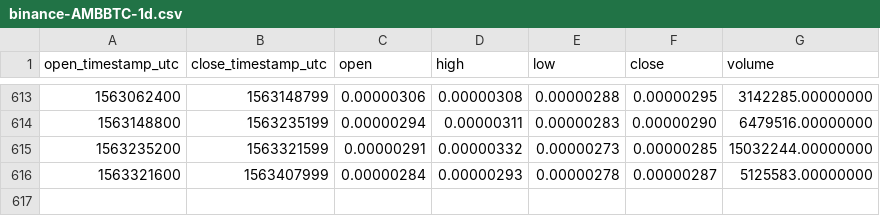
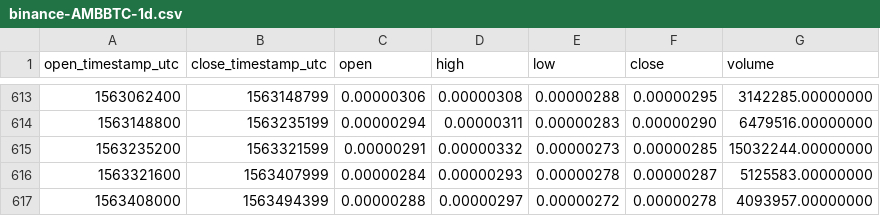
Before and after one commit to cryptobigbro/binance-AMBBTC, a CSV file: binance-AMBBTC-1d.csv, drawn as a sheet; only a part is shown, gaps mark what is left out.

Commit message:
Update OHLCV data.

```diff
--- a/binance-AMBBTC-1d.csv
+++ b/binance-AMBBTC-1d.csv
@@ -616 +616,2 @@ open_timestamp_utc,close_timestamp_utc,open,high,low,close,volume
 1563321600,1563407999,0.00000284,0.00000293,0.00000278,0.00000287,5125583.00000000
+1563408000,1563494399,0.00000288,0.00000297,0.00000272,0.00000278,4093957.00000000
```
Also changed, not shown: 1 other file.
